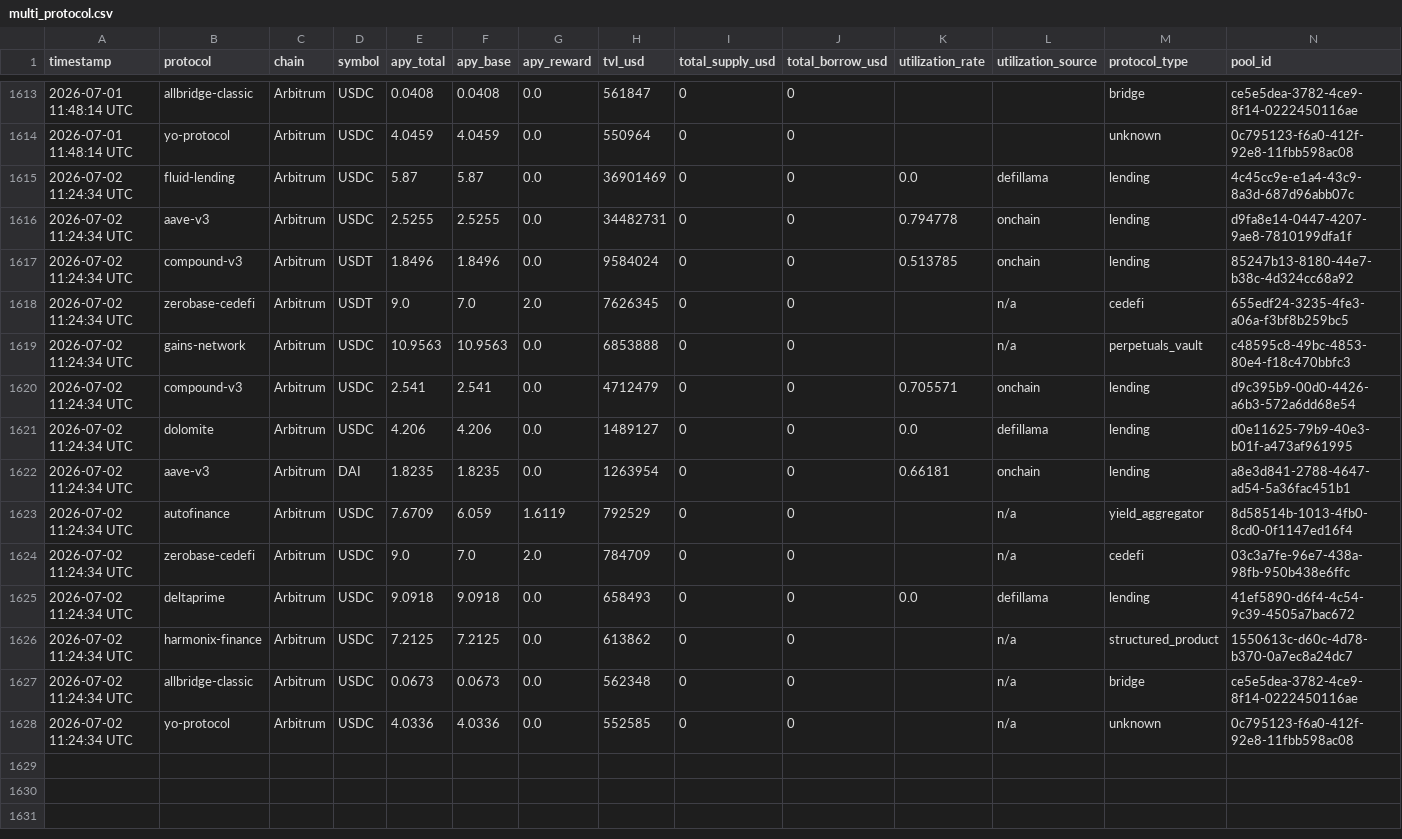
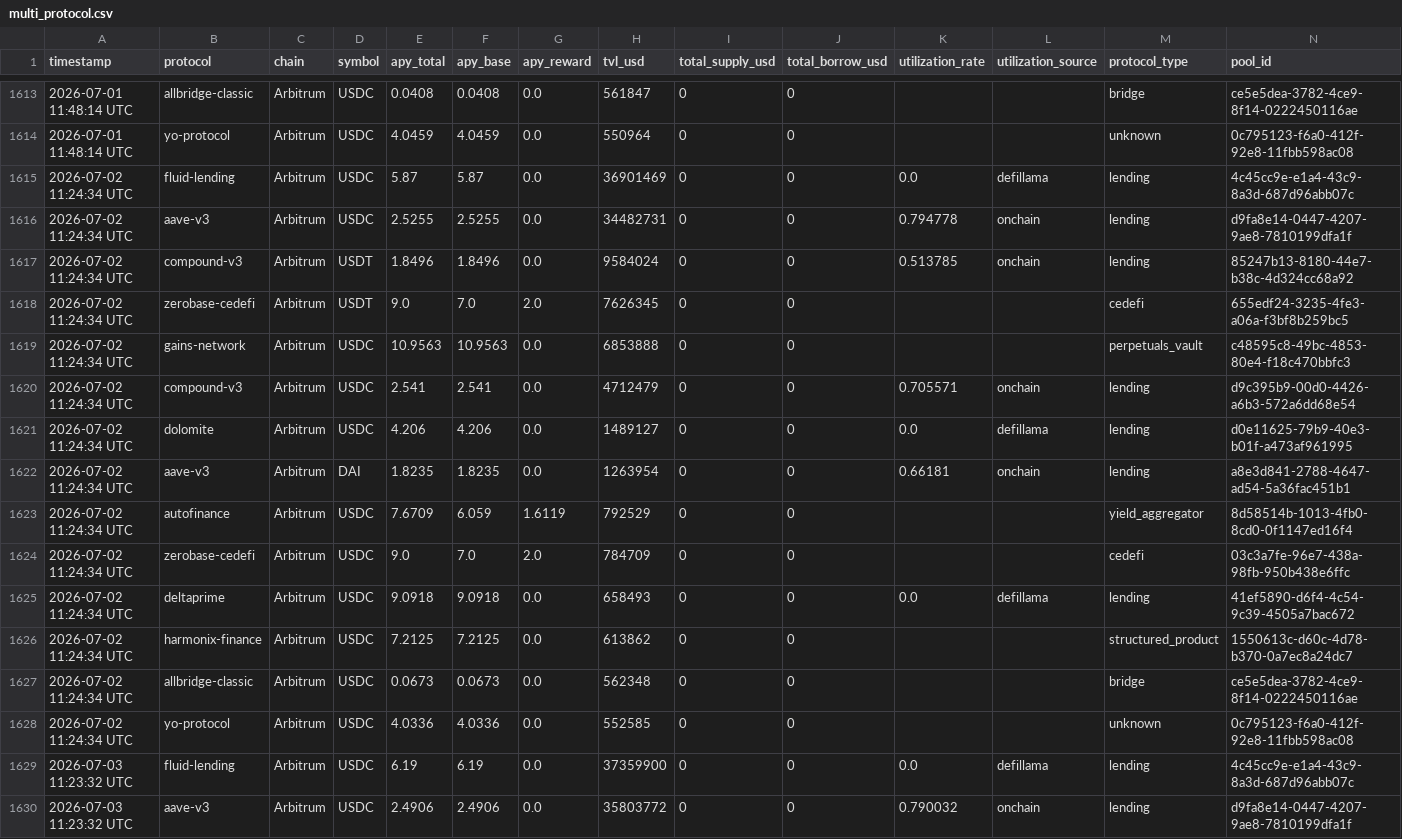
Before and after one commit to m-marcolazzeri/defi-monitor, a CSV file: data/multi_protocol.csv, drawn as a sheet; only a part is shown, gaps mark what is left out; the diff covers the shown part only.

```diff
--- a/data/multi_protocol.csv
+++ b/data/multi_protocol.csv
@@ -1617,4 +1617,4 @@ timestamp,protocol,chain,symbol,apy_total,apy_base,apy_reward,tvl_usd,total_supp
 2026-07-02 11:24:34 UTC,compound-v3,Arbitrum,USDT,1.8496,1.8496,0.0,9584024,0,0,0.513785,onchain,lending,85247b13-8180-44e7-b38c-4d324cc68a92
-2026-07-02 11:24:34 UTC,zerobase-cedefi,Arbitrum,USDT,9.0,7.0,2.0,7626345,0,0,,n/a,cedefi,655edf24-3235-4fe3-a06a-f3bf8b259bc5
-2026-07-02 11:24:34 UTC,gains-network,Arbitrum,USDC,10.9563,10.9563,0.0,6853888,0,0,,n/a,perpetuals_vault,c48595c8-49bc-4853-80e4-f18c470bbfc3
+2026-07-02 11:24:34 UTC,zerobase-cedefi,Arbitrum,USDT,9.0,7.0,2.0,7626345,0,0,,,cedefi,655edf24-3235-4fe3-a06a-f3bf8b259bc5
+2026-07-02 11:24:34 UTC,gains-network,Arbitrum,USDC,10.9563,10.9563,0.0,6853888,0,0,,,perpetuals_vault,c48595c8-49bc-4853-80e4-f18c470bbfc3
 2026-07-02 11:24:34 UTC,compound-v3,Arbitrum,USDC,2.541,2.541,0.0,4712479,0,0,0.705571,onchain,lending,d9c395b9-00d0-4426-a6b3-572a6dd68e54
@@ -1622,7 +1622,9 @@ timestamp,protocol,chain,symbol,apy_total,apy_base,apy_reward,tvl_usd,total_supp
 2026-07-02 11:24:34 UTC,aave-v3,Arbitrum,DAI,1.8235,1.8235,0.0,1263954,0,0,0.66181,onchain,lending,a8e3d841-2788-4647-ad54-5a36fac451b1
-2026-07-02 11:24:34 UTC,autofinance,Arbitrum,USDC,7.6709,6.059,1.6119,792529,0,0,,n/a,yield_aggregator,8d58514b-1013-4fb0-8cd0-0f1147ed16f4
-2026-07-02 11:24:34 UTC,zerobase-cedefi,Arbitrum,USDC,9.0,7.0,2.0,784709,0,0,,n/a,cedefi,03c3a7fe-96e7-438a-98fb-950b438e6ffc
+2026-07-02 11:24:34 UTC,autofinance,Arbitrum,USDC,7.6709,6.059,1.6119,792529,0,0,,,yield_aggregator,8d58514b-1013-4fb0-8cd0-0f1147ed16f4
+2026-07-02 11:24:34 UTC,zerobase-cedefi,Arbitrum,USDC,9.0,7.0,2.0,784709,0,0,,,cedefi,03c3a7fe-96e7-438a-98fb-950b438e6ffc
 2026-07-02 11:24:34 UTC,deltaprime,Arbitrum,USDC,9.0918,9.0918,0.0,658493,0,0,0.0,defillama,lending,41ef5890-d6f4-4c54-9c39-4505a7bac672
-2026-07-02 11:24:34 UTC,harmonix-finance,Arbitrum,USDC,7.2125,7.2125,0.0,613862,0,0,,n/a,structured_product,1550613c-d60c-4d78-b370-0a7ec8a24dc7
-2026-07-02 11:24:34 UTC,allbridge-classic,Arbitrum,USDC,0.0673,0.0673,0.0,562348,0,0,,n/a,bridge,ce5e5dea-3782-4ce9-8f14-0222450116ae
-2026-07-02 11:24:34 UTC,yo-protocol,Arbitrum,USDC,4.0336,4.0336,0.0,552585,0,0,,n/a,unknown,0c795123-f6a0-412f-92e8-11fbb598ac08
+2026-07-02 11:24:34 UTC,harmonix-finance,Arbitrum,USDC,7.2125,7.2125,0.0,613862,0,0,,,structured_product,1550613c-d60c-4d78-b370-0a7ec8a24dc7
+2026-07-02 11:24:34 UTC,allbridge-classic,Arbitrum,USDC,0.0673,0.0673,0.0,562348,0,0,,,bridge,ce5e5dea-3782-4ce9-8f14-0222450116ae
+2026-07-02 11:24:34 UTC,yo-protocol,Arbitrum,USDC,4.0336,4.0336,0.0,552585,0,0,,,unknown,0c795123-f6a0-412f-92e8-11fbb598ac08
+2026-07-03 11:23:32 UTC,fluid-lending,Arbitrum,USDC,6.19,6.19,0.0,37359900,0,0,0.0,defillama,lending,4c45cc9e-e1a4-43c9-8a3d-687d96abb07c
+2026-07-03 11:23:32 UTC,aave-v3,Arbitrum,USDC,2.4906,2.4906,0.0,35803772,0,0,0.790032,onchain,lending,d9fa8e14-0447-4207-9ae8-7810199dfa1f
```
Also changed, not shown: 12 added rows elsewhere in this file, data/anomalies.csv, data/rebalancing_recommendations.csv, 1 other file.
